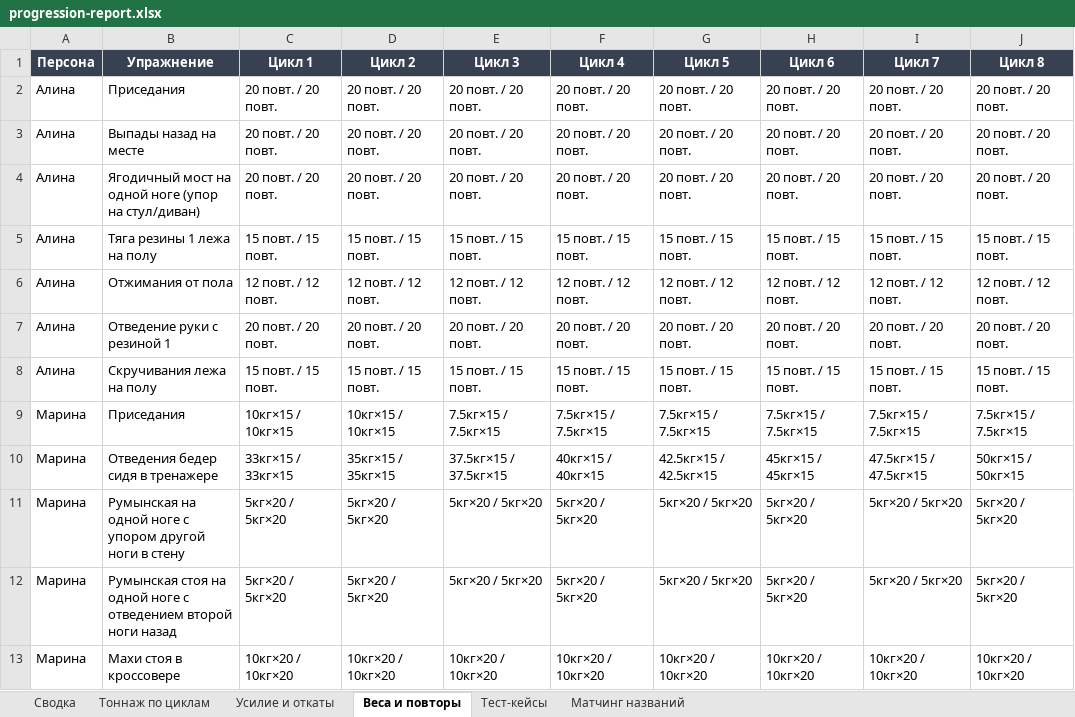
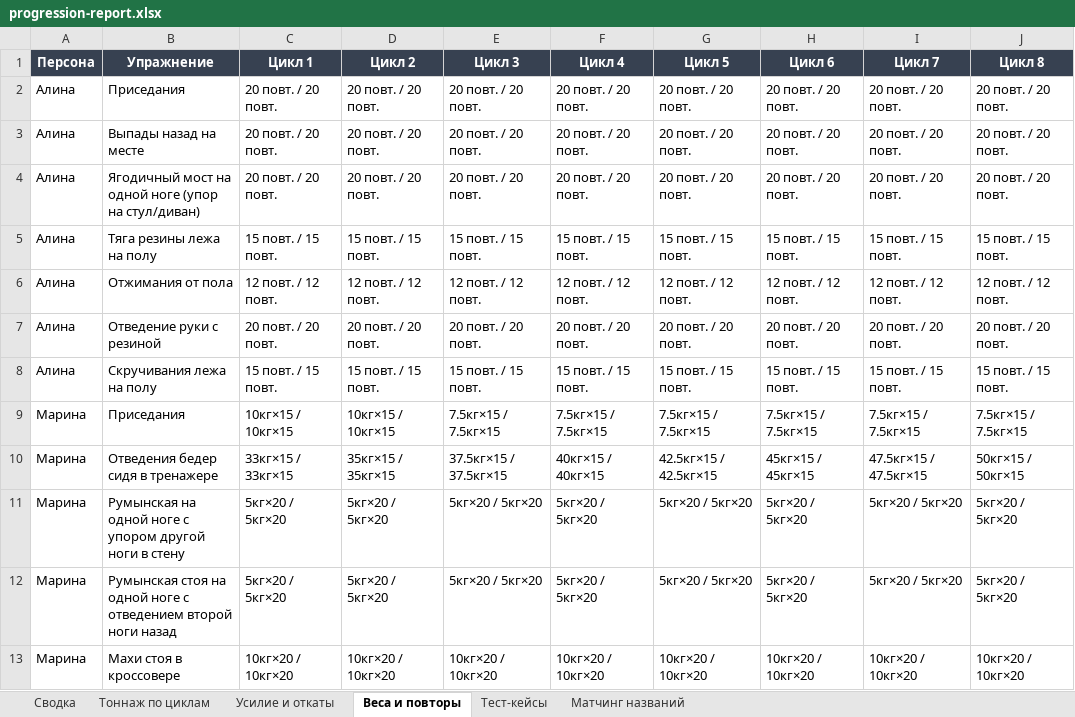
Before and after one commit to maxim46kursk-sudo/fitpro, an Excel workbook: reports/progression-report.xlsx, sheet Веса и повторы, drawn as a sheet; only a part is shown; values as stored, in another font and other column widths than the file's, no borders; the diff names each change by its address in the sheet, - before the commit and + after, or states it on an @@ line.

```diff
--- a/reports/progression-report.xlsx (sheet Веса и повторы)
+++ b/reports/progression-report.xlsx (sheet Веса и повторы)
-B5 (Упражнение): Тяга резины 1 лежа на полу
+B5 (Упражнение): Тяга резины лежа на полу
-B7 (Упражнение): Отведение руки с резиной 1
+B7 (Упражнение): Отведение руки с резиной
```
Also changed, not shown: sheet Тест-кейсы, sheet Усилие и откаты, 5 other files.
